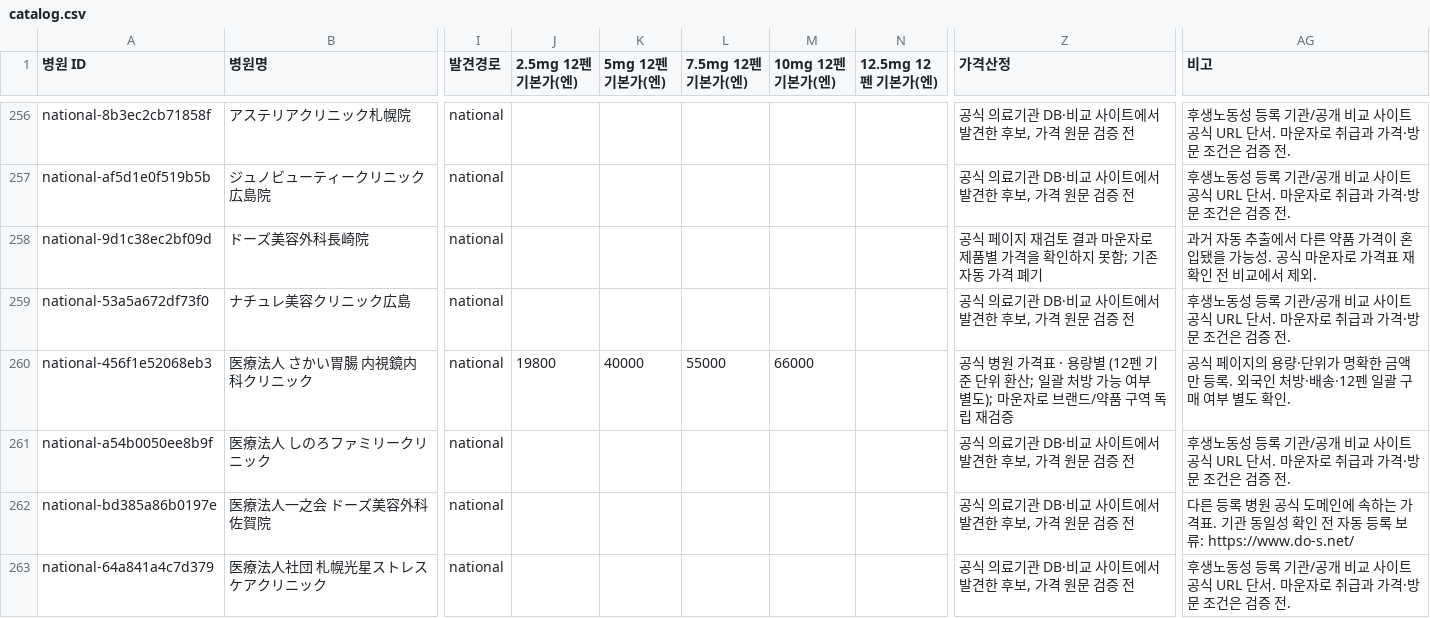
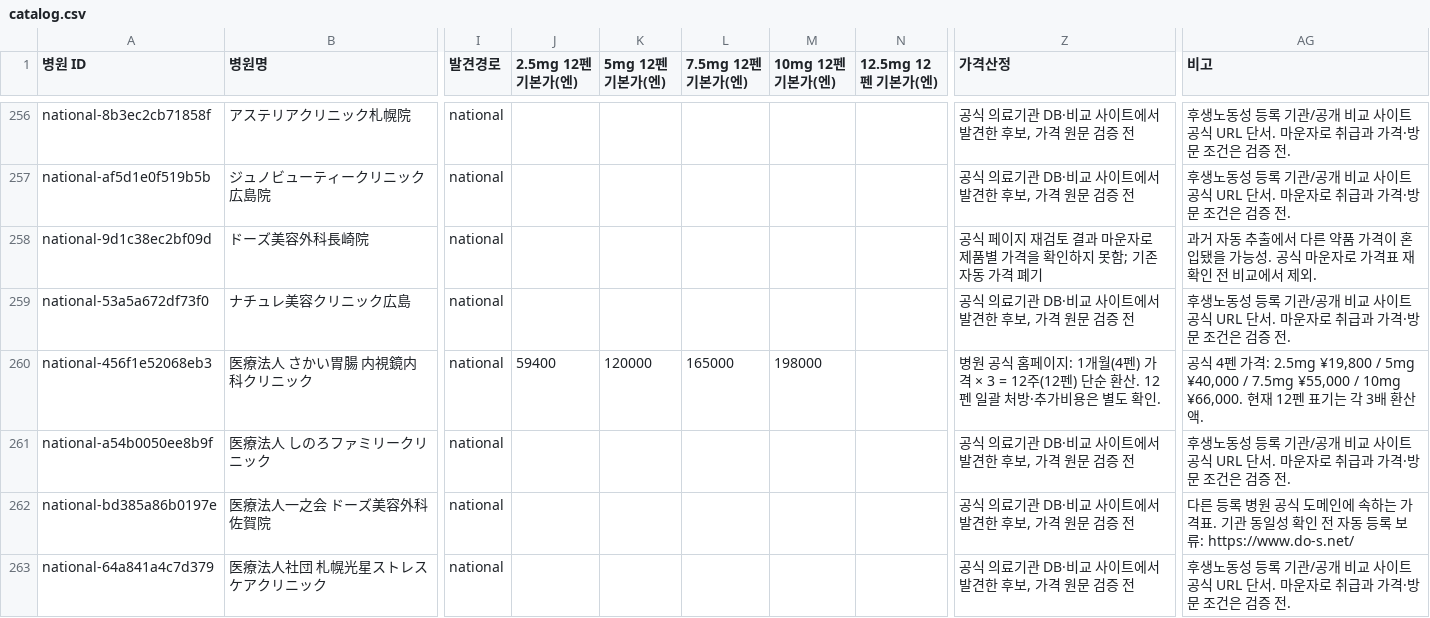
Before and after one commit to garimabi84-web/japan-mounjaro-tracker, a CSV file: catalog.csv, drawn as a sheet; only a part is shown, gaps mark what is left out; the diff names each change by its address in the sheet, - before the commit and + after, or states it on an @@ line.

```diff
--- a/catalog.csv
+++ b/catalog.csv
-J260 (2.5mg 12펜 기본가(엔)): 19800
+J260 (2.5mg 12펜 기본가(엔)): 59400
-K260 (5mg 12펜 기본가(엔)): 40000
+K260 (5mg 12펜 기본가(엔)): 120000
-L260 (7.5mg 12펜 기본가(엔)): 55000
+L260 (7.5mg 12펜 기본가(엔)): 165000
-M260 (10mg 12펜 기본가(엔)): 66000
+M260 (10mg 12펜 기본가(엔)): 198000
-Z260 (가격산정): 공식 병원 가격표 · 용량별 (12펜 기준 단위 환산; 일괄 처방 가능 여부 별도); 마운자로 브랜드/약품 구역 독립 재검증
+Z260 (가격산정): 병원 공식 홈페이지: 1개월(4펜) 가격 × 3 = 12주(12펜) 단순 환산. 12펜 일괄 처방·추가비용은 별도 확인.
-AG260 (비고): 공식 페이지의 용량·단위가 명확한 금액만 등록. 외국인 처방·배송·12펜 일괄 구매 여부 별도 확인.
+AG260 (비고): 공식 4펜 가격: 2.5mg ¥19,800 / 5mg ¥40,000 / 7.5mg ¥55,000 / 10mg ¥66,000. 현재 12펜 표기는 각 3배 환산액.
```
Also changed, not shown: 3 other files.
